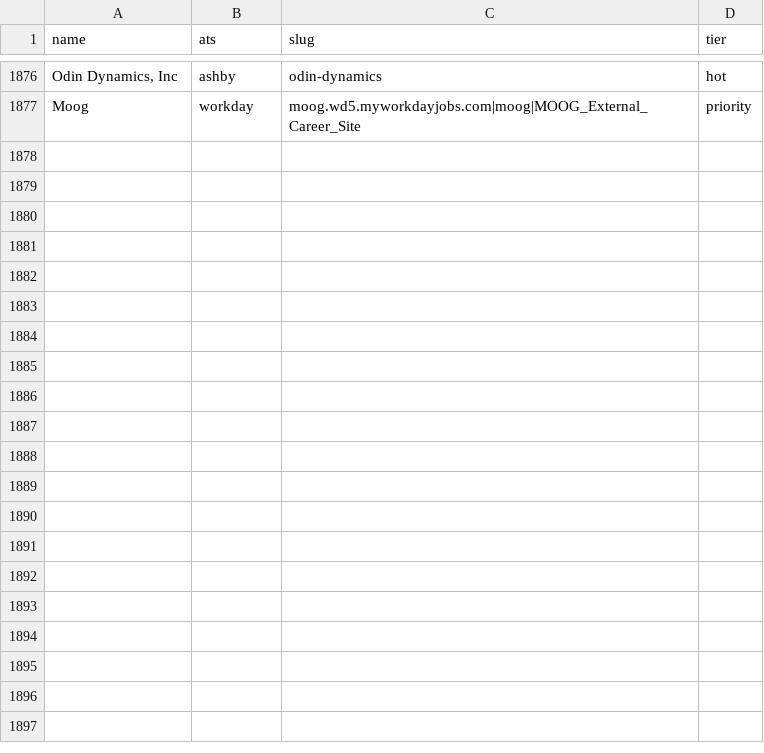
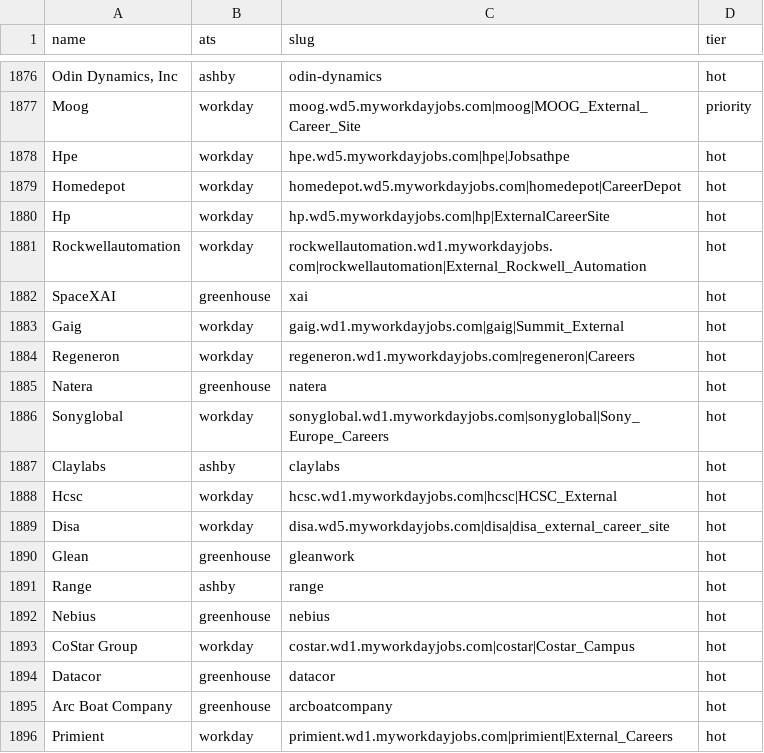
Before and after one commit to Shrutirao1/intern-tracker, a CSV file: companies.csv, drawn as a sheet; only a part is shown, gaps mark what is left out; the diff covers the shown part only; the diff names each change by its address in the sheet, - before the commit and + after, or states it on an @@ line.

Commit message:
Weekly company refresh [skip ci]

```diff
--- a/companies.csv
+++ b/companies.csv
+row 1878: Hpe | workday | hpe.wd5.myworkdayjobs.com|hpe|Jobsathpe | hot
+row 1879: Homedepot | workday | homedepot.wd5.myworkdayjobs.com|homedepot|CareerDepot | hot
+row 1880: Hp | workday | hp.wd5.myworkdayjobs.com|hp|ExternalCareerSite | hot
+row 1881: Rockwellautomation | workday | rockwellautomation.wd1.myworkdayjobs.com|rockwellautomation|External_Rockwell_Automation | hot
+row 1882: SpaceXAI | greenhouse | xai | hot
+row 1883: Gaig | workday | gaig.wd1.myworkdayjobs.com|gaig|Summit_External | hot
+row 1884: Regeneron | workday | regeneron.wd1.myworkdayjobs.com|regeneron|Careers | hot
+row 1885: Natera | greenhouse | natera | hot
+row 1886: Sonyglobal | workday | sonyglobal.wd1.myworkdayjobs.com|sonyglobal|Sony_Europe_Careers | hot
+row 1887: Claylabs | ashby | claylabs | hot
+row 1888: Hcsc | workday | hcsc.wd1.myworkdayjobs.com|hcsc|HCSC_External | hot
+row 1889: Disa | workday | disa.wd5.myworkdayjobs.com|disa|disa_external_career_site | hot
+row 1890: Glean | greenhouse | gleanwork | hot
+row 1891: Range | ashby | range | hot
+row 1892: Nebius | greenhouse | nebius | hot
+row 1893: CoStar Group | workday | costar.wd1.myworkdayjobs.com|costar|Costar_Campus | hot
+row 1894: Datacor | greenhouse | datacor | hot
+row 1895: Arc Boat Company | greenhouse | arcboatcompany | hot
+row 1896: Primient | workday | primient.wd1.myworkdayjobs.com|primient|External_Careers | hot
```
Also changed, not shown: 10 added rows elsewhere in this file, 2 other files.
